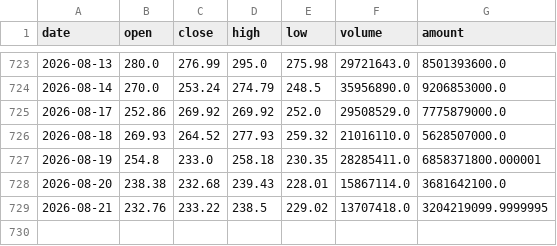
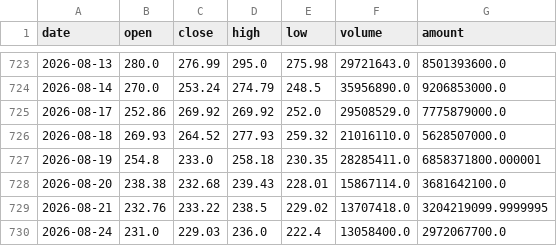
Before and after one commit to AEsir-Official/BA-TASK04, a CSV file: data/stocks/688347_qfq_daily.csv, drawn as a sheet; only a part is shown, gaps mark what is left out.

```diff
--- a/data/stocks/688347_qfq_daily.csv
+++ b/data/stocks/688347_qfq_daily.csv
@@ -729 +729,2 @@
 2026-08-21,232.76,233.22,238.5,229.02,13707418.0,3204219099.9999995
+2026-08-24,231.0,229.03,236.0,222.4,13058400.0,2972067700.0
```
Also changed, not shown: data/stocks/300308_qfq_daily.csv, data/stocks/688981_qfq_daily.csv, 1 other file.
